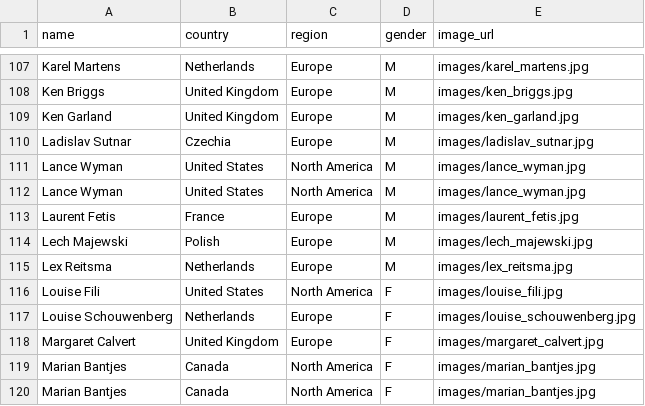
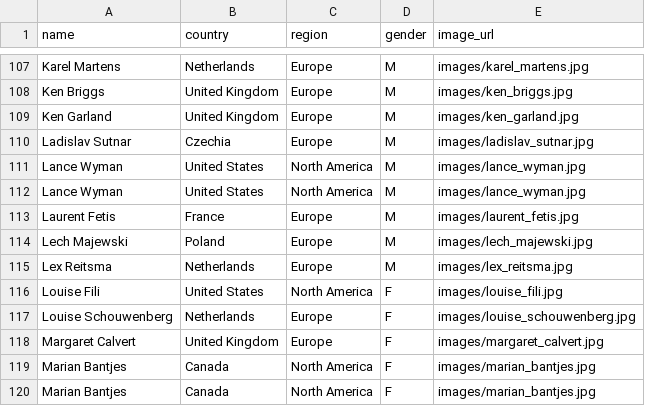
Before and after one commit to laurahelenknight/741.6092, a CSV file: designers.csv, drawn as a sheet; only a part is shown, gaps mark what is left out.

Commit message:
Update designers.csv

```diff
--- a/designers.csv
+++ b/designers.csv
@@ -113,3 +113,3 @@ Lance Wyman,United States,North America,M,images/lance_wyman.jpg
 Laurent Fetis,France,Europe,M,images/laurent_fetis.jpg
-Lech Majewski,Polish,Europe,M,images/lech_majewski.jpg
+Lech Majewski,Poland,Europe,M,images/lech_majewski.jpg
 Lex Reitsma,Netherlands,Europe,M,images/lex_reitsma.jpg
```
